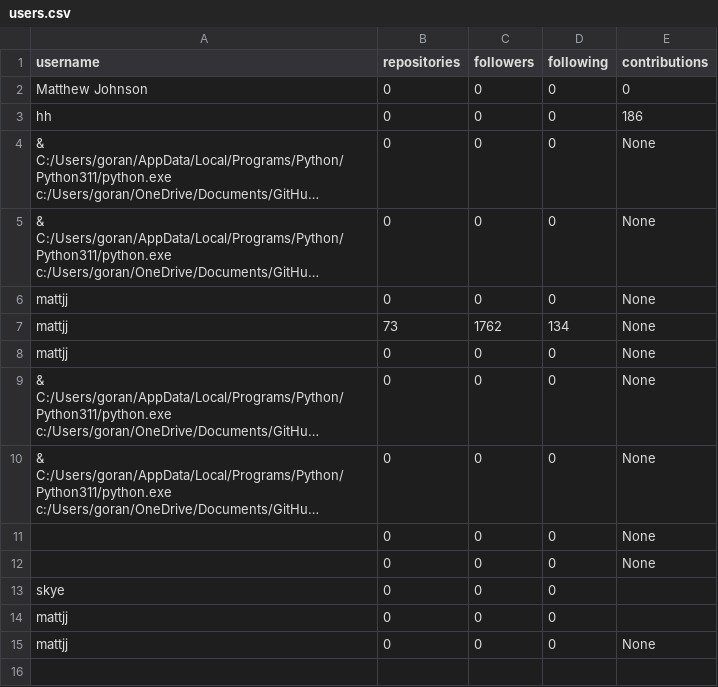
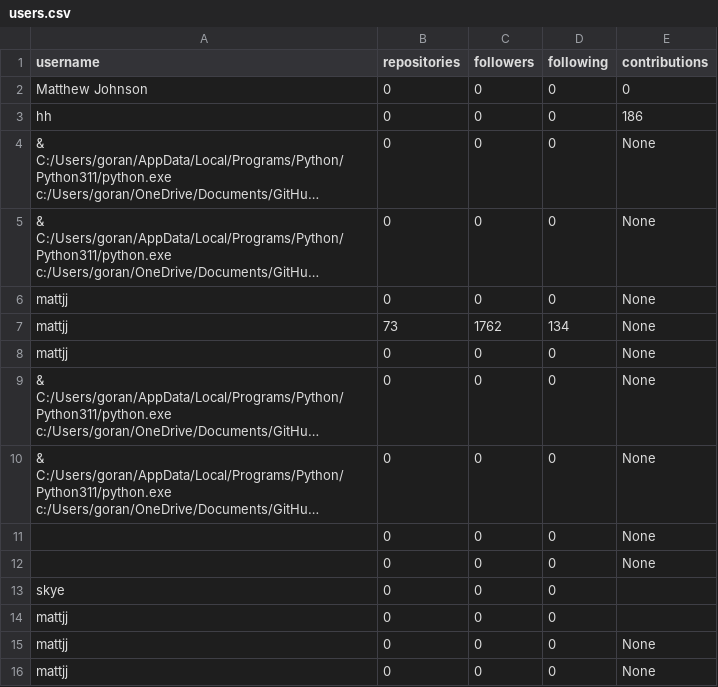
Before and after one commit to sethuprasad/INF502_Project2, a CSV file: users.csv, drawn as a sheet; long unchanged cells end in …; the diff names each change by its address in the sheet, - before the commit and + after, or states it on an @@ line.

```diff
--- a/users.csv
+++ b/users.csv
+row 16: mattjj | 0 | 0 | 0 | None
```
Also changed, not shown: 1 other file.
